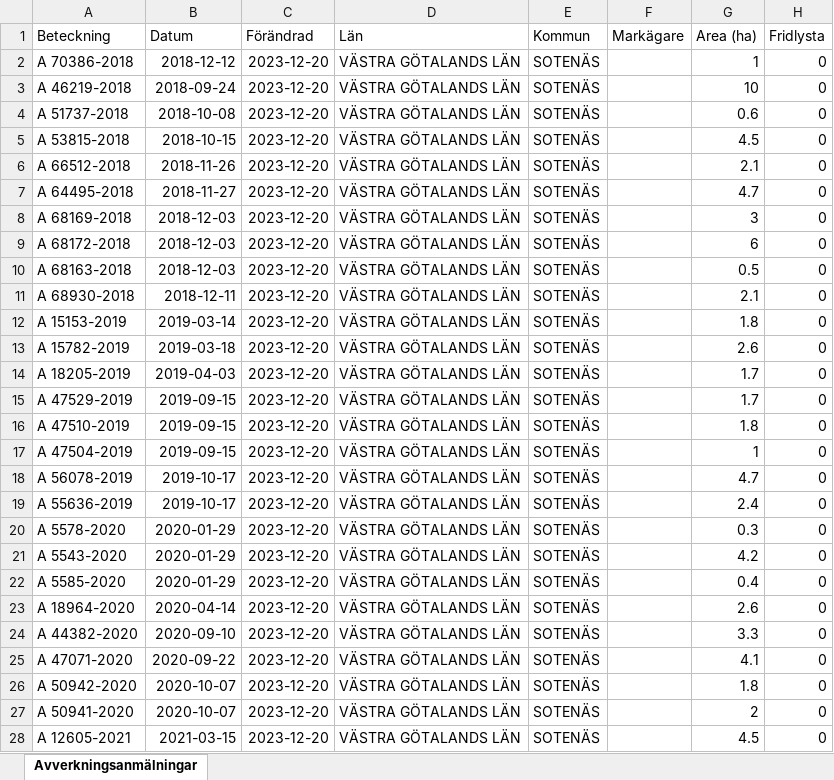
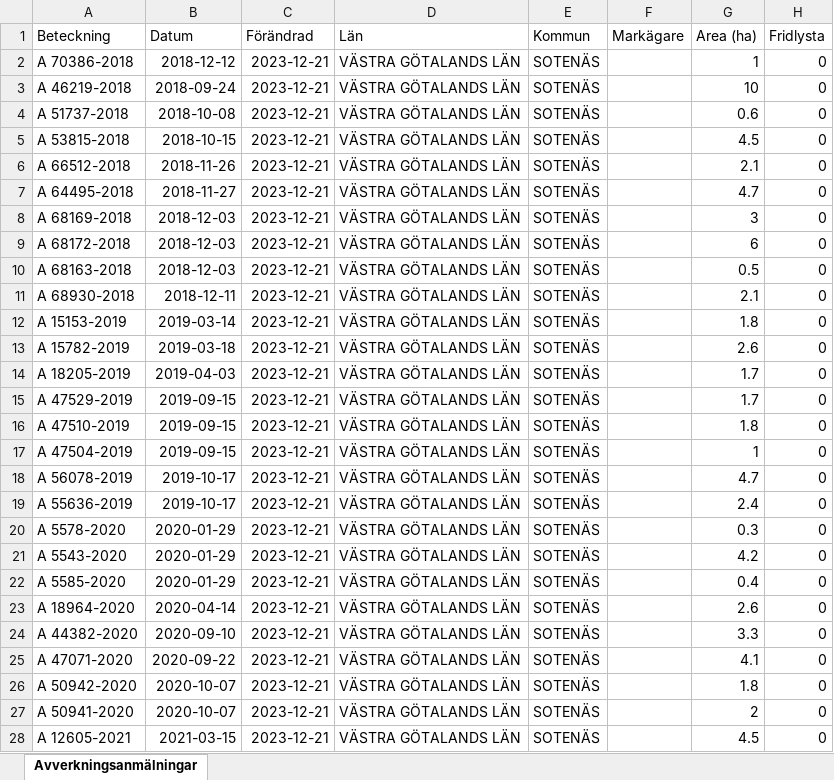
Before and after one commit to klasma/Logging_1427, an Excel workbook: Översikt SOTENÄS.xlsx, sheet Avverkningsanmälningar, drawn as a sheet; only a part is shown; values as stored, in another font and other column widths than the file's, no borders; the diff covers the shown part only; the diff names each change by its address in the sheet, - before the commit and + after, or states it on an @@ line.

```diff
--- a/Översikt SOTENÄS.xlsx (sheet Avverkningsanmälningar)
+++ b/Översikt SOTENÄS.xlsx (sheet Avverkningsanmälningar)
-C2:C28 (Förändrad): 2023-12-20
+C2:C28 (Förändrad): 2023-12-21
```
Also changed, not shown: 17 edited cells elsewhere in this sheet, artfynd/A 70386-2018 artfynd.xlsx, 5 other files.
